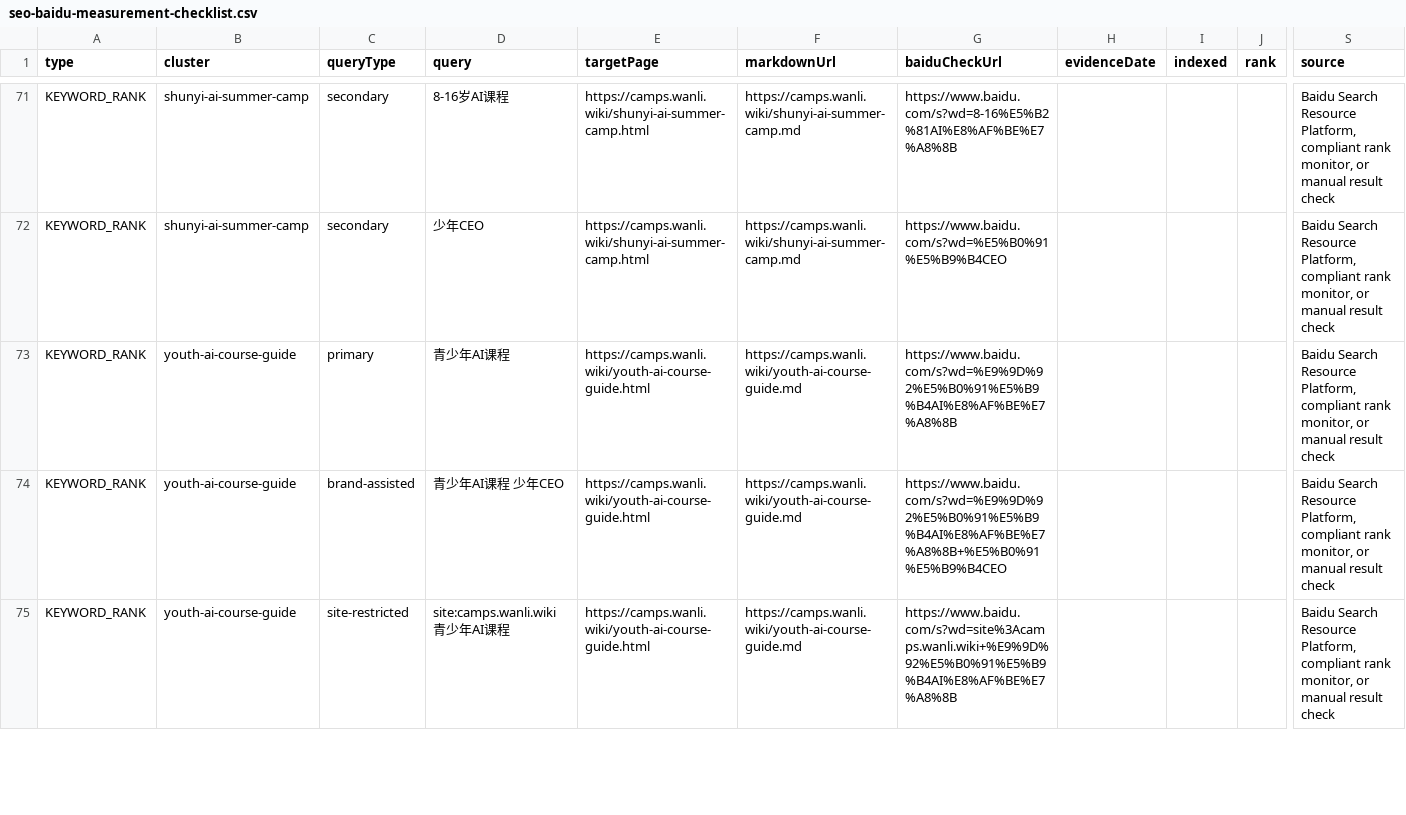
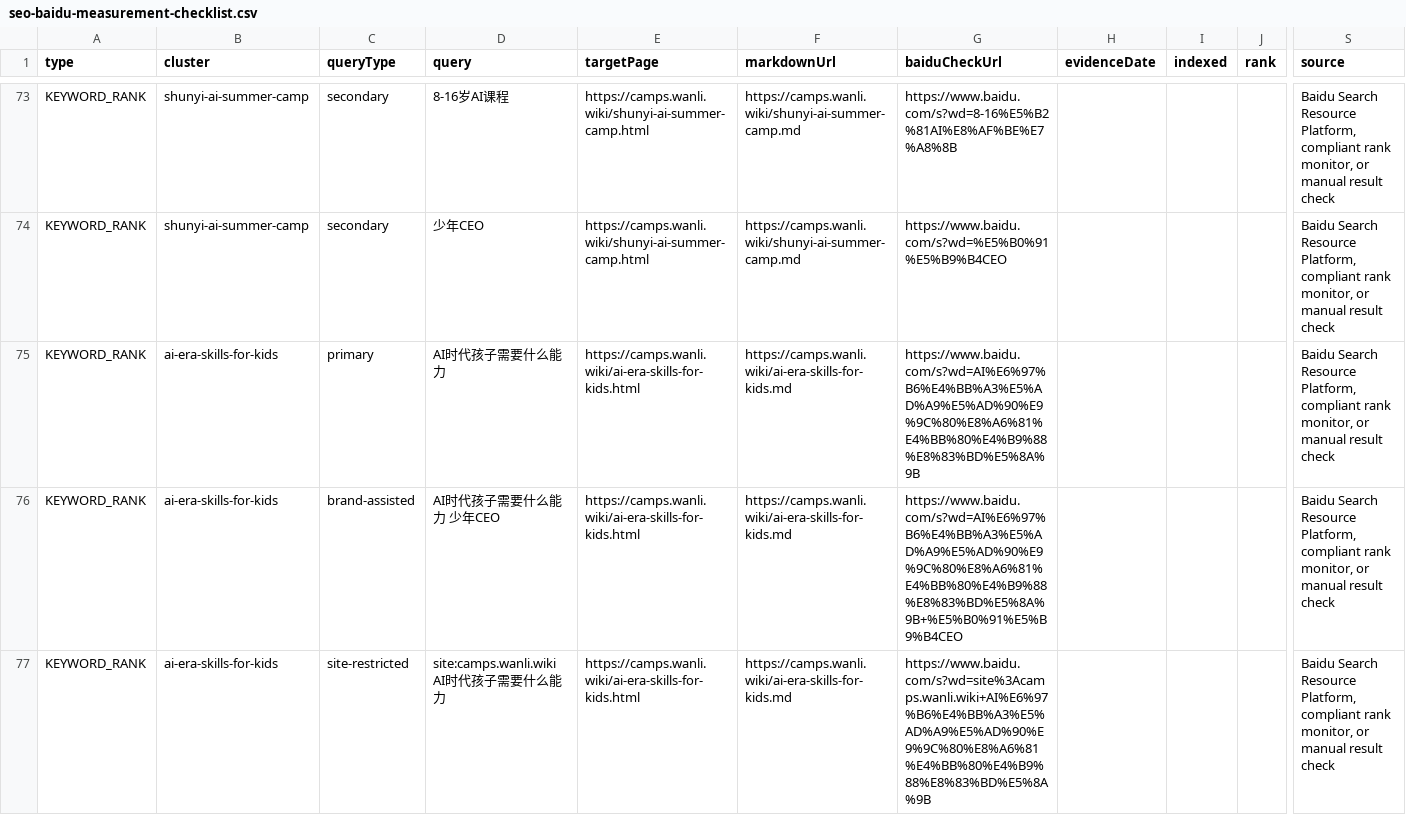
Before and after one commit to JamesWuHK/junior-ceo-ai-camp, a CSV file: reports/seo-baidu-measurement-checklist.csv, drawn as a sheet; only a part is shown, gaps mark what is left out; the shorter side is filled out with more unchanged rows; rows hold the shown columns only; the diff covers the shown part only; the diff names each change by its address in the sheet, - before the commit and + after, or states it on an @@ line.

Commit message:
Add AI era skills GEO page

```diff
--- a/reports/seo-baidu-measurement-checklist.csv
+++ b/reports/seo-baidu-measurement-checklist.csv
+row 75: KEYWORD_RANK | ai-era-skills-for-kids | primary | AI时代孩子需要什么能力 | https://camps.wanli.wiki/ai-era-skills-for-kids.html | https://camps.wanli.wiki/ai-era-skills-for-kids.md | https://www.baidu.com/s?wd=AI%E6%97%B6%E4%BB%A3%E5%AD%A9%E5%AD%90%E9%9C%80%E8%A6%81%E4%BB%80%E4%B9%88%E8%83%BD%E5%8A%9B |  |  |  | Baidu Search Resource Platform, compliant rank monitor, or manual result check
+row 76: KEYWORD_RANK | ai-era-skills-for-kids | brand-assisted | AI时代孩子需要什么能力 少年CEO | https://camps.wanli.wiki/ai-era-skills-for-kids.html | https://camps.wanli.wiki/ai-era-skills-for-kids.md | https://www.baidu.com/s?wd=AI%E6%97%B6%E4%BB%A3%E5%AD%A9%E5%AD%90%E9%9C%80%E8%A6%81%E4%BB%80%E4%B9%88%E8%83%BD%E5%8A%9B+%E5%B0%91%E5%B9%B4CEO |  |  |  | Baidu Search Resource Platform, compliant rank monitor, or manual result check
+row 77: KEYWORD_RANK | ai-era-skills-for-kids | site-restricted | site:camps.wanli.wiki AI时代孩子需要什么能力 | https://camps.wanli.wiki/ai-era-skills-for-kids.html | https://camps.wanli.wiki/ai-era-skills-for-kids.md | https://www.baidu.com/s?wd=site%3Acamps.wanli.wiki+AI%E6%97%B6%E4%BB%A3%E5%AD%A9%E5%AD%90%E9%9C%80%E8%A6%81%E4%BB%80%E4%B9%88%E8%83%BD%E5%8A%9B |  |  |  | Baidu Search Resource Platform, compliant rank monitor, or manual result check
```
Also changed, not shown: 13 added rows elsewhere in this file, 29 other files.
